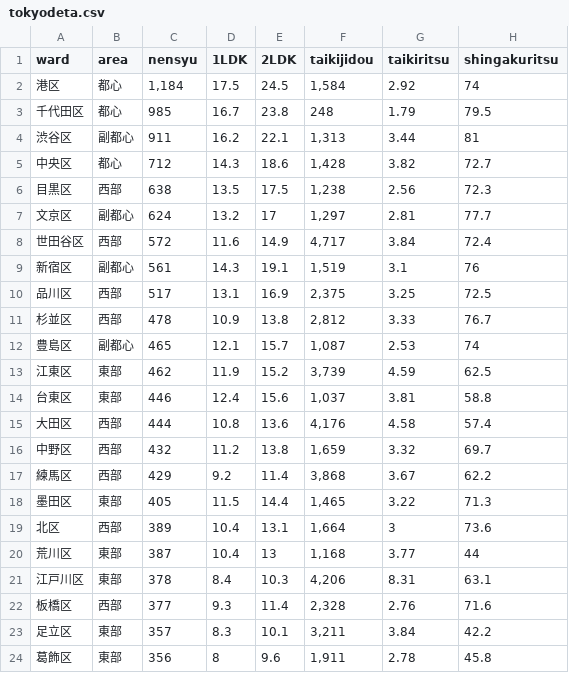
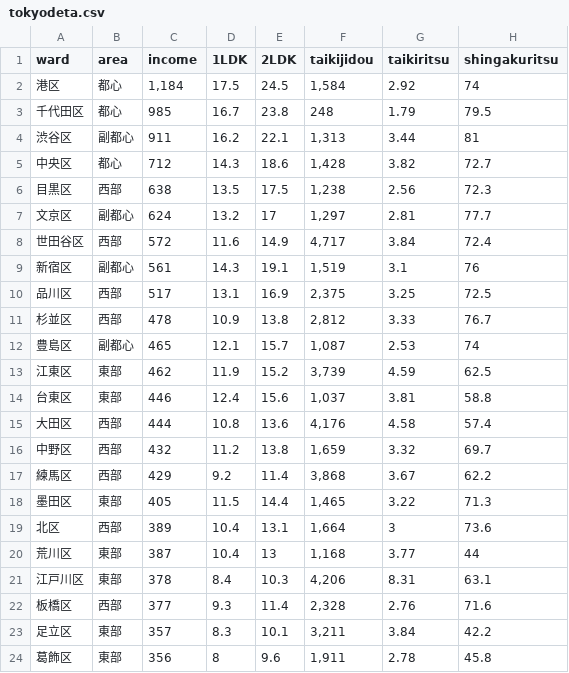
Before and after one commit to rekigaku/tech0_step3, a CSV file: streamlit_tokyo/tokyodeta.csv, drawn as a sheet; only a part is shown; the diff names each change by its address in the sheet, - before the commit and + after, or states it on an @@ line.

```diff
--- a/streamlit_tokyo/tokyodeta.csv
+++ b/streamlit_tokyo/tokyodeta.csv
-C1: nensyu
+C1: income
```
Also changed, not shown: 1 other file.
